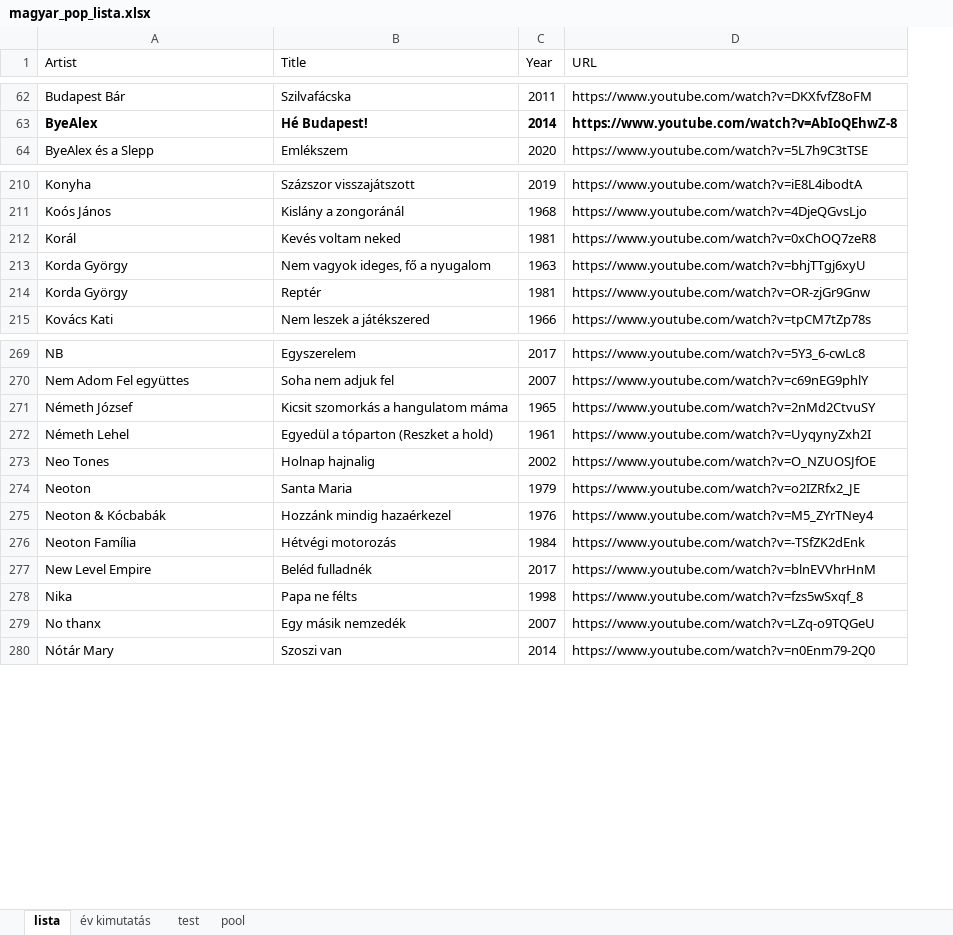
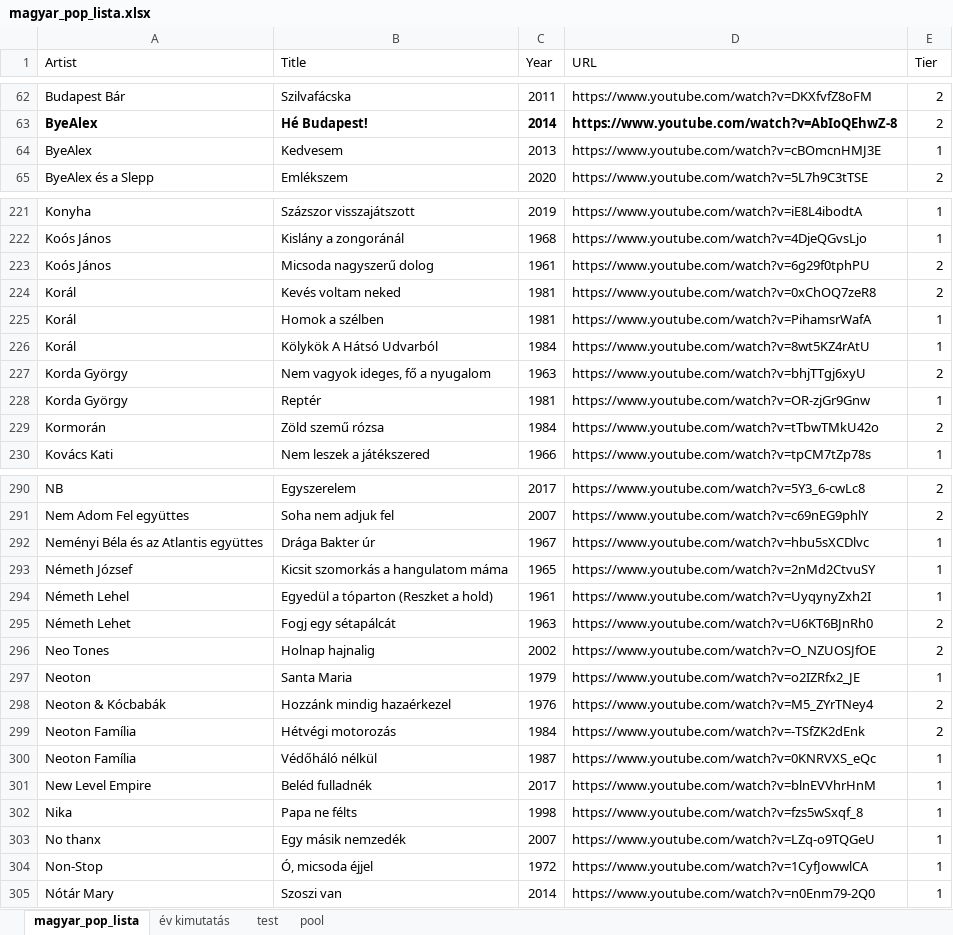
Before and after one commit to KoltaiAdam/song-timeline-card-generator, an Excel workbook: data/magyar_pop_lista.xlsx, sheet magyar_pop_lista, drawn as a sheet; only a part is shown, gaps mark what is left out; values as stored, in another font and other column widths than the file's, no borders; the diff covers the shown part only; the diff names each change by its address in the sheet, - before the commit and + after, or states it on an @@ line.

Commit message:
Add tiering
444 song, 306 in tier 1 the rest in tier 2
37 pages total

```diff
--- a/data/magyar_pop_lista.xlsx (sheet magyar_pop_lista)
+++ b/data/magyar_pop_lista.xlsx (sheet magyar_pop_lista)
-sheet tab: lista
+sheet tab: magyar_pop_lista
+column E (Tier), rows 62-63: 2 | 2; row 65: 2; rows 221-222: 1 | 1; row 224: 2; rows 227-228: 2 | 1; row 230: 1; rows 290-291: 2 | 2; rows 293-294: 1 | 1; rows 296-299: 2 | 1 | 2 | 2; rows 301-303: all 1; row 305: 1
+row 64: ByeAlex | Kedvesem | 2013 | https://www.youtube.com/watch?v=cBOmcnHMJ3E | 1
+row 223: Koós János | Micsoda nagyszerű dolog | 1961 | https://www.youtube.com/watch?v=6g29f0tphPU | 2
+row 225: Korál | Homok a szélben | 1981 | https://www.youtube.com/watch?v=PihamsrWafA | 1
+row 226: Korál | Kölykök A Hátsó Udvarból | 1984 | https://www.youtube.com/watch?v=8wt5KZ4rAtU | 1
+row 229: Kormorán | Zöld szemű rózsa | 1984 | https://www.youtube.com/watch?v=tTbwTMkU42o | 2
+row 292: Neményi Béla és az Atlantis együttes | Drága Bakter úr | 1967 | https://www.youtube.com/watch?v=hbu5sXCDlvc | 1
+row 295: Németh Lehet | Fogj egy sétapálcát | 1963 | https://www.youtube.com/watch?v=U6KT6BJnRh0 | 2
+row 300: Neoton Família | Védőháló nélkül | 1987 | https://www.youtube.com/watch?v=0KNRVXS_eQc | 1
+row 304: Non-Stop | Ó, micsoda éjjel | 1972 | https://www.youtube.com/watch?v=1CyfJowwlCA | 1
```
Also changed, not shown: 28 added rows, 1 removed row, 4 moved rows, 5 edited cells and cell formats elsewhere in this sheet, sheet év kimutatás, 3 other files.
